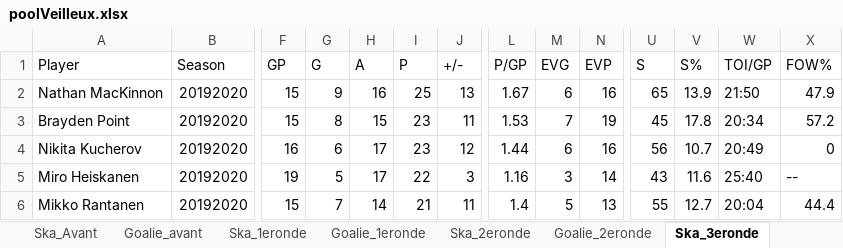
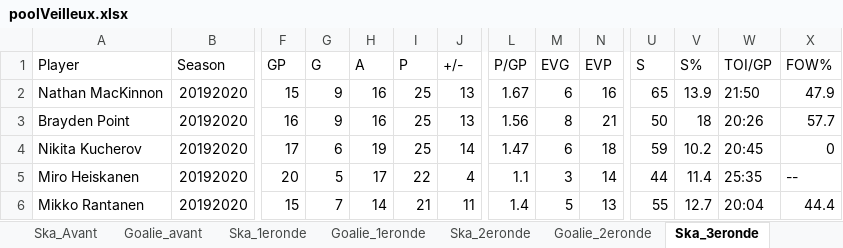
Before and after one commit to defoyalex/defoyalex.github.io, an Excel workbook: poolVeilleux.xlsx, sheet Ska_3eronde, drawn as a sheet; only a part is shown, gaps mark what is left out; values as stored, in another font and other column widths than the file's, no borders; the diff covers the shown part only; the diff names each change by its address in the sheet, - before the commit and + after, or states it on an @@ line.

```diff
--- a/poolVeilleux.xlsx (sheet Ska_3eronde)
+++ b/poolVeilleux.xlsx (sheet Ska_3eronde)
-F3 (GP): 15
+F3 (GP): 16
-G3 (G): 8
+G3 (G): 9
-H3 (A): 15
+H3 (A): 16
-I3:I4 (P): 23
+I3:I4 (P): 25
-J3 (+/-): 11
+J3 (+/-): 13
-L3 (P/GP): 1.53
+L3 (P/GP): 1.56
-M3 (EVG): 7
+M3 (EVG): 8
-N3 (EVP): 19
+N3 (EVP): 21
-U3 (S): 45
+U3 (S): 50
-V3 (S%): 17.8
+V3 (S%): 18
-W3 (TOI/GP): 20:34
+W3 (TOI/GP): 20:26
-X3 (FOW%): 57.2
+X3 (FOW%): 57.7
-F4 (GP): 16
+F4 (GP): 17
-H4 (A): 17
+H4 (A): 19
-J4 (+/-): 12
+J4 (+/-): 14
-L4 (P/GP): 1.44
+L4 (P/GP): 1.47
-N4 (EVP): 16
+N4 (EVP): 18
-U4 (S): 56
+U4 (S): 59
-V4 (S%): 10.7
+V4 (S%): 10.2
-W4 (TOI/GP): 20:49
+W4 (TOI/GP): 20:45
-F5 (GP): 19
+F5 (GP): 20
-J5 (+/-): 3
+J5 (+/-): 4
-L5 (P/GP): 1.16
+L5 (P/GP): 1.1
-U5 (S): 43
+U5 (S): 44
-V5 (S%): 11.6
+V5 (S%): 11.4
-W5 (TOI/GP): 25:40
+W5 (TOI/GP): 25:35
```
Also changed, not shown: 30 added rows, 30 removed rows, 61 moved rows and 193 edited cells elsewhere in this sheet, sheet Points, sheet CLASSEMENT, sheet PICKS, sheet Goalie_3eronde, formulas that keep their value, 4 other files.
